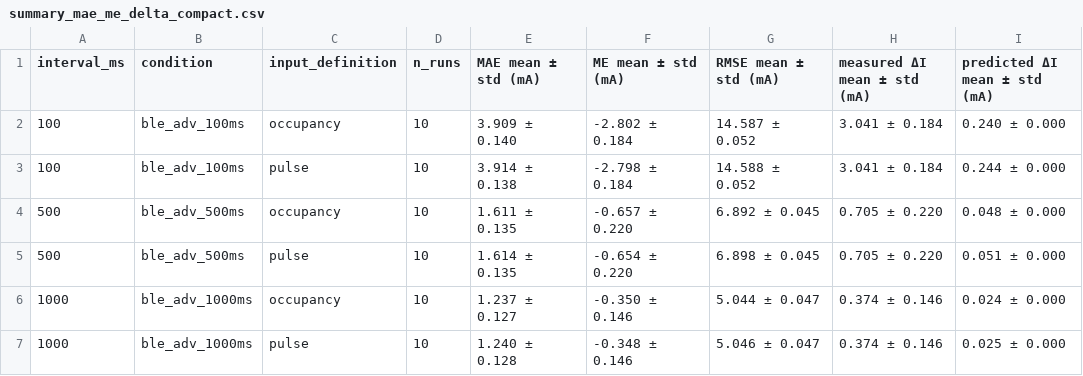
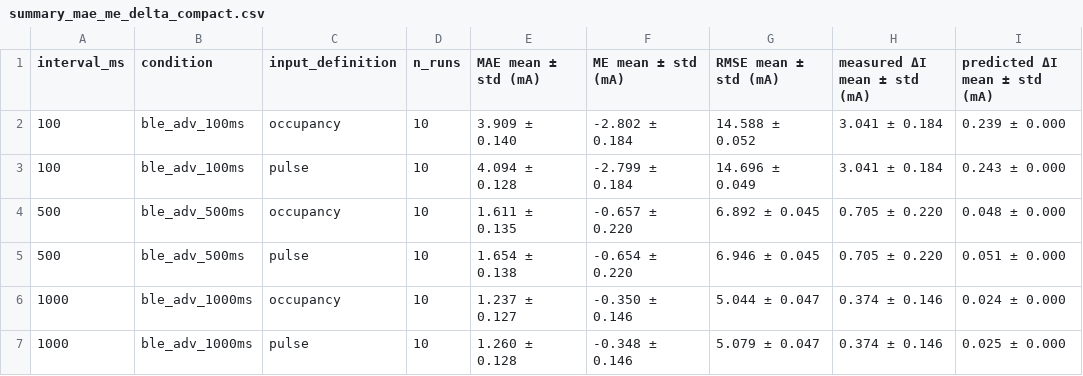
Before and after one commit to YukariKisu/ESP32_Power_Modeling_and_Validation, a CSV file: results/v3_ppk/peripheral/ble_adv_only/mae_input_definitions/summary_plots/summary_mae_me_delta_compact.csv, drawn as a sheet.

```diff
--- a/results/v3_ppk/peripheral/ble_adv_only/mae_input_definitions/summary_plots/summary_mae_me_delta_compact.csv
+++ b/results/v3_ppk/peripheral/ble_adv_only/mae_input_definitions/summary_plots/summary_mae_me_delta_compact.csv
@@ -1,7 +1,7 @@
 interval_ms,condition,input_definition,n_runs,MAE mean ± std (mA),ME mean ± std (mA),RMSE mean ± std (mA),measured ΔI mean ± std (mA),predicted ΔI mean ± std (mA)
-100,ble_adv_100ms,occupancy,10,3.909 ± 0.140,-2.802 ± 0.184,14.587 ± 0.052,3.041 ± 0.184,0.240 ± 0.000
-100,ble_adv_100ms,pulse,10,3.914 ± 0.138,-2.798 ± 0.184,14.588 ± 0.052,3.041 ± 0.184,0.244 ± 0.000
+100,ble_adv_100ms,occupancy,10,3.909 ± 0.140,-2.802 ± 0.184,14.588 ± 0.052,3.041 ± 0.184,0.239 ± 0.000
+100,ble_adv_100ms,pulse,10,4.094 ± 0.128,-2.799 ± 0.184,14.696 ± 0.049,3.041 ± 0.184,0.243 ± 0.000
 500,ble_adv_500ms,occupancy,10,1.611 ± 0.135,-0.657 ± 0.220,6.892 ± 0.045,0.705 ± 0.220,0.048 ± 0.000
-500,ble_adv_500ms,pulse,10,1.614 ± 0.135,-0.654 ± 0.220,6.898 ± 0.045,0.705 ± 0.220,0.051 ± 0.000
+500,ble_adv_500ms,pulse,10,1.654 ± 0.138,-0.654 ± 0.220,6.946 ± 0.045,0.705 ± 0.220,0.051 ± 0.000
 1000,ble_adv_1000ms,occupancy,10,1.237 ± 0.127,-0.350 ± 0.146,5.044 ± 0.047,0.374 ± 0.146,0.024 ± 0.000
-1000,ble_adv_1000ms,pulse,10,1.240 ± 0.128,-0.348 ± 0.146,5.046 ± 0.047,0.374 ± 0.146,0.025 ± 0.000
+1000,ble_adv_1000ms,pulse,10,1.260 ± 0.128,-0.348 ± 0.146,5.079 ± 0.047,0.374 ± 0.146,0.025 ± 0.000
```
Also changed, not shown: results/v3_ppk/peripheral/ble_adv_only/mae_input_definitions/summary_mae.csv, results/v3_ppk/peripheral/ble_adv_only/mae_input_definitions/summary_plots/summary_mae_me_delta_with_std.csv, 7 other files.
